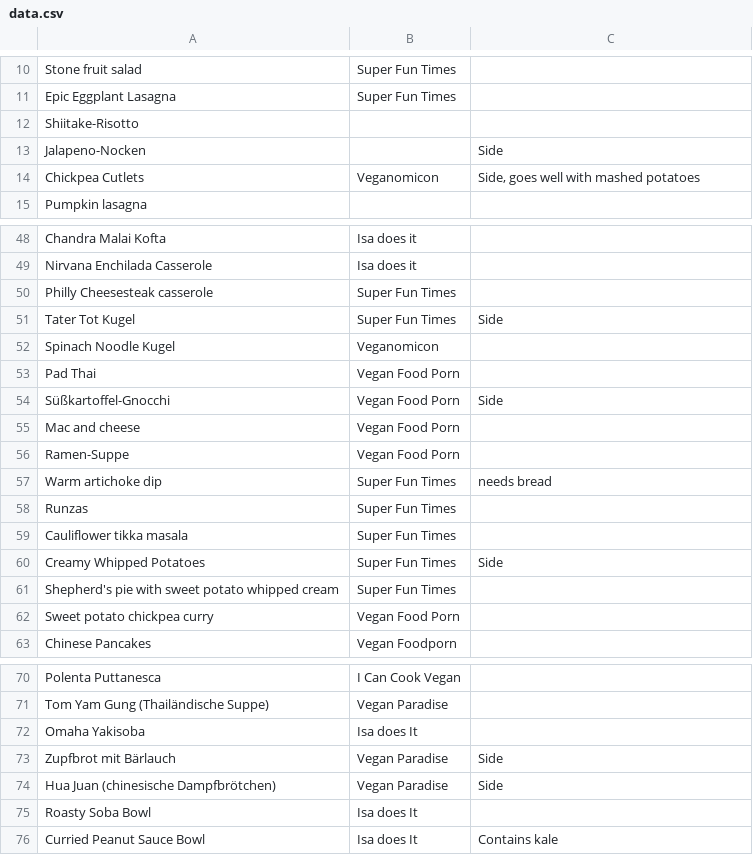
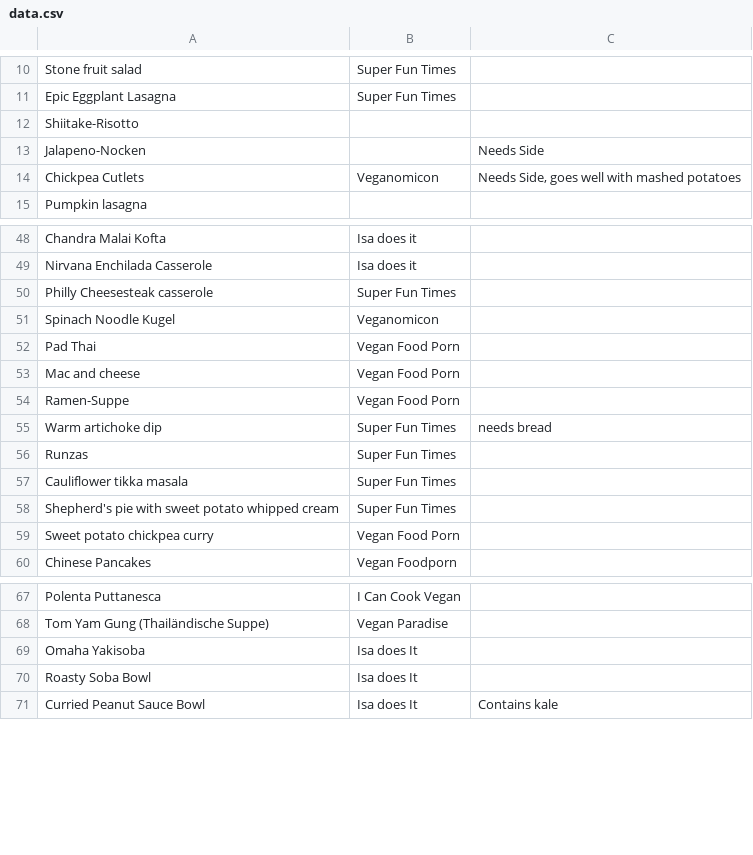
Before and after one commit to nikitaDanilenko/nikitaDanilenko.github.io, a CSV file: food/regular/data.csv, drawn as a sheet; only a part is shown, gaps mark what is left out.

Commit message:
Reorganize food

```diff
--- a/food/regular/data.csv
+++ b/food/regular/data.csv
@@ -12,4 +12,4 @@ Epic Eggplant Lasagna, Super Fun Times,
 Shiitake-Risotto,,
-Jalapeno-Nocken, ,Side
-"Chickpea Cutlets","Veganomicon","Side, goes well with mashed potatoes"
+Jalapeno-Nocken, ,Needs Side
+"Chickpea Cutlets","Veganomicon","Needs Side, goes well with mashed potatoes"
 Pumpkin lasagna,,
@@ -50,6 +50,4 @@ Nirvana Enchilada Casserole, Isa does it,
 Philly Cheesesteak casserole, Super Fun Times,
-Tater Tot Kugel, Super Fun Times, Side
 Spinach Noodle Kugel, Veganomicon,
 Pad Thai, Vegan Food Porn,
-Süßkartoffel-Gnocchi, Vegan Food Porn, Side
 Mac and cheese, Vegan Food Porn,
@@ -59,3 +57,2 @@ Runzas, Super Fun Times,
 Cauliflower tikka masala, Super Fun Times,
-Creamy Whipped Potatoes, Super Fun Times, Side
 Shepherd's pie with sweet potato whipped cream, Super Fun Times,
@@ -72,4 +69,2 @@ Tom Yam Gung (Thailändische Suppe), Vegan Paradise,
 Omaha Yakisoba, Isa does It,
-Zupfbrot mit Bärlauch, Vegan Paradise, Side
-Hua Juan (chinesische Dampfbrötchen), Vegan Paradise, Side
 Roasty Soba Bowl, Isa does It,
```
Also changed, not shown: food/special/data.csv, 5 other files.
